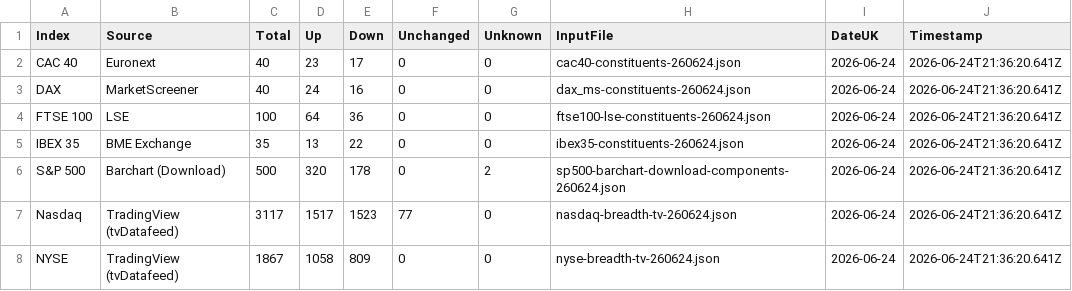
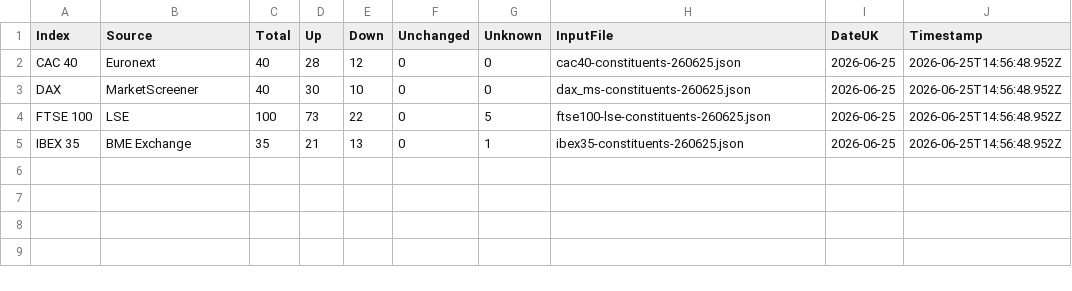
Before and after one commit to compound-lab/data, a CSV file: published/data/datasets/index_breadth/latest.csv, drawn as a sheet.

Commit message:
Update published data (2026-06-25T14-57-10-497Z)

```diff
--- a/published/data/datasets/index_breadth/latest.csv
+++ b/published/data/datasets/index_breadth/latest.csv
@@ -1,8 +1,5 @@
 Index,Source,Total,Up,Down,Unchanged,Unknown,InputFile,DateUK,Timestamp
-CAC 40,Euronext,40,23,17,0,0,cac40-constituents-260624.json,2026-06-24,2026-06-24T21:36:20.641Z
-DAX,MarketScreener,40,24,16,0,0,dax_ms-constituents-260624.json,2026-06-24,2026-06-24T21:36:20.641Z
-FTSE 100,LSE,100,64,36,0,0,ftse100-lse-constituents-260624.json,2026-06-24,2026-06-24T21:36:20.641Z
-IBEX 35,BME Exchange,35,13,22,0,0,ibex35-constituents-260624.json,2026-06-24,2026-06-24T21:36:20.641Z
-S&P 500,Barchart (Download),500,320,178,0,2,sp500-barchart-download-components-260624.json,2026-06-24,2026-06-24T21:36:20.641Z
-Nasdaq,TradingView (tvDatafeed),3117,1517,1523,77,0,nasdaq-breadth-tv-260624.json,2026-06-24,2026-06-24T21:36:20.641Z
-NYSE,TradingView (tvDatafeed),1867,1058,809,0,0,nyse-breadth-tv-260624.json,2026-06-24,2026-06-24T21:36:20.641Z
+CAC 40,Euronext,40,28,12,0,0,cac40-constituents-260625.json,2026-06-25,2026-06-25T14:56:48.952Z
+DAX,MarketScreener,40,30,10,0,0,dax_ms-constituents-260625.json,2026-06-25,2026-06-25T14:56:48.952Z
+FTSE 100,LSE,100,73,22,0,5,ftse100-lse-constituents-260625.json,2026-06-25,2026-06-25T14:56:48.952Z
+IBEX 35,BME Exchange,35,21,13,0,1,ibex35-constituents-260625.json,2026-06-25,2026-06-25T14:56:48.952Z
```
Also changed, not shown: published/data/datasets/index_headlines/etf_latest.csv, published/data/datasets/index_headlines/latest.csv, 16 other files.
